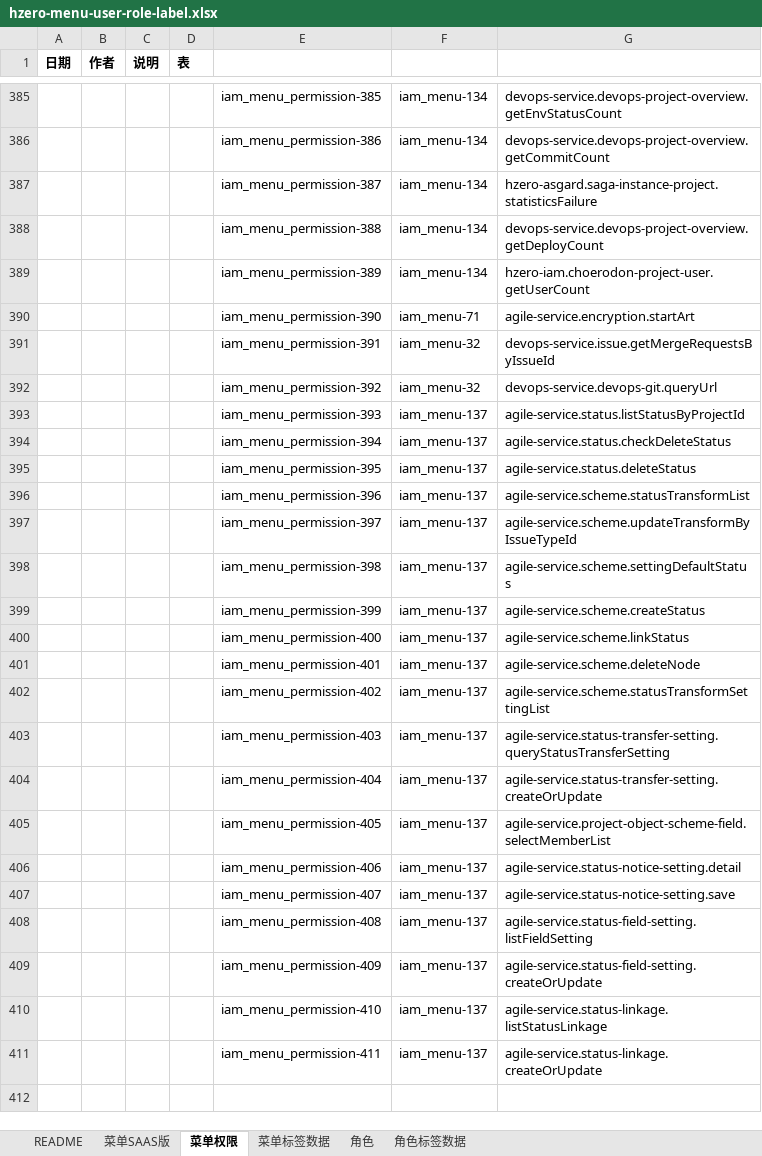
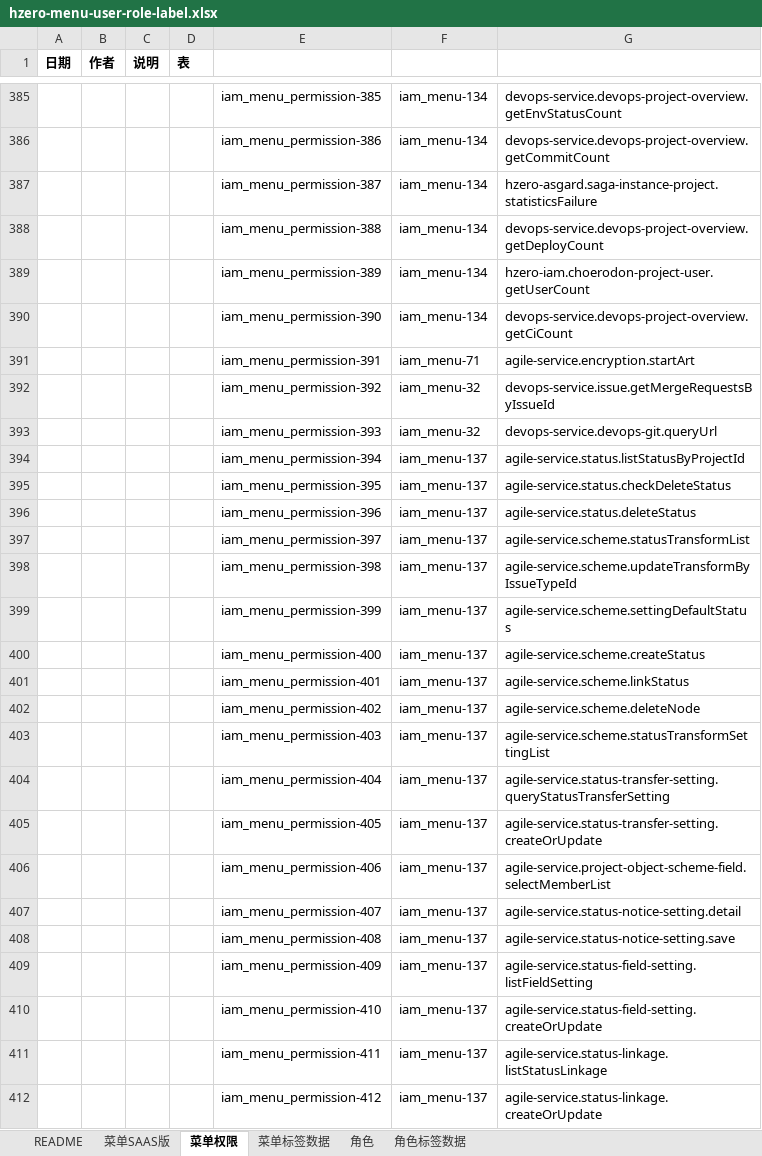
Before and after one commit to open-hand/agile-service, an Excel workbook: src/main/resources/script/db/init-data/agile_service/hzero_platform/hzero-menu-user-role-label.xlsx, sheet 菜单权限, drawn as a sheet; only a part is shown, gaps mark what is left out; values as stored, in another font and other column widths than the file's, no borders; addresses are those after the commit; the diff names each change by its address in the sheet, - before the commit and + after, or states it on an @@ line.

Commit message:
[IMP]项目概览增加权限code

```diff
--- a/src/main/resources/script/db/init-data/agile_service/hzero_platform/hzero-menu-user-role-label.xlsx (sheet 菜单权限)
+++ b/src/main/resources/script/db/init-data/agile_service/hzero_platform/hzero-menu-user-role-label.xlsx (sheet 菜单权限)
+row 390:  |  |  |  | iam_menu_permission-390 | iam_menu-134 | devops-service.devops-project-overview.getCiCount
-E391: iam_menu_permission-390
+E391: iam_menu_permission-391
-E392: iam_menu_permission-391
+E392: iam_menu_permission-392
-E393: iam_menu_permission-392
+E393: iam_menu_permission-393
-E394: iam_menu_permission-393
+E394: iam_menu_permission-394
-E395: iam_menu_permission-394
+E395: iam_menu_permission-395
-E396: iam_menu_permission-395
+E396: iam_menu_permission-396
-E397: iam_menu_permission-396
+E397: iam_menu_permission-397
-E398: iam_menu_permission-397
+E398: iam_menu_permission-398
-E399: iam_menu_permission-398
+E399: iam_menu_permission-399
-E400: iam_menu_permission-399
+E400: iam_menu_permission-400
-E401: iam_menu_permission-400
+E401: iam_menu_permission-401
-E402: iam_menu_permission-401
+E402: iam_menu_permission-402
-E403: iam_menu_permission-402
+E403: iam_menu_permission-403
-E404: iam_menu_permission-403
+E404: iam_menu_permission-404
-E405: iam_menu_permission-404
+E405: iam_menu_permission-405
-E406: iam_menu_permission-405
+E406: iam_menu_permission-406
-E407: iam_menu_permission-406
+E407: iam_menu_permission-407
-E408: iam_menu_permission-407
+E408: iam_menu_permission-408
-E409: iam_menu_permission-408
+E409: iam_menu_permission-409
-E410: iam_menu_permission-409
+E410: iam_menu_permission-410
-E411: iam_menu_permission-410
+E411: iam_menu_permission-411
-E412: iam_menu_permission-411
+E412: iam_menu_permission-412
```
